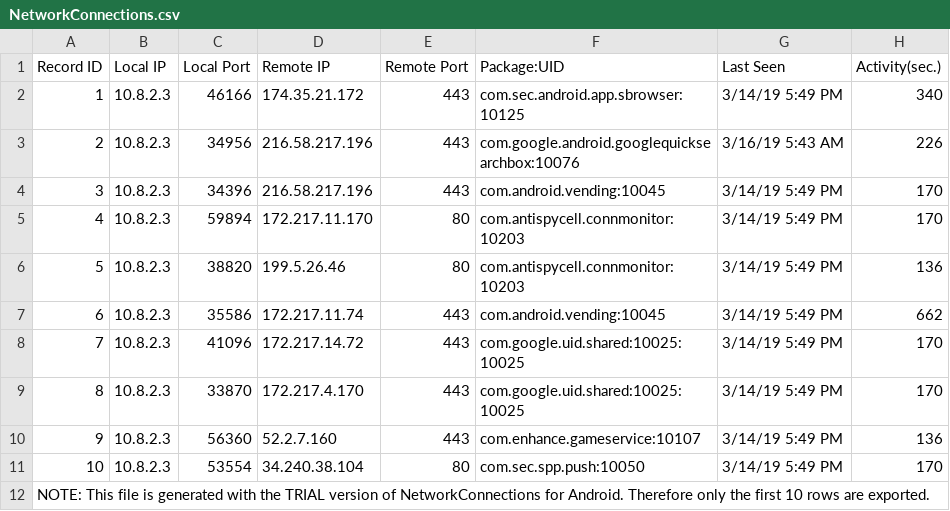
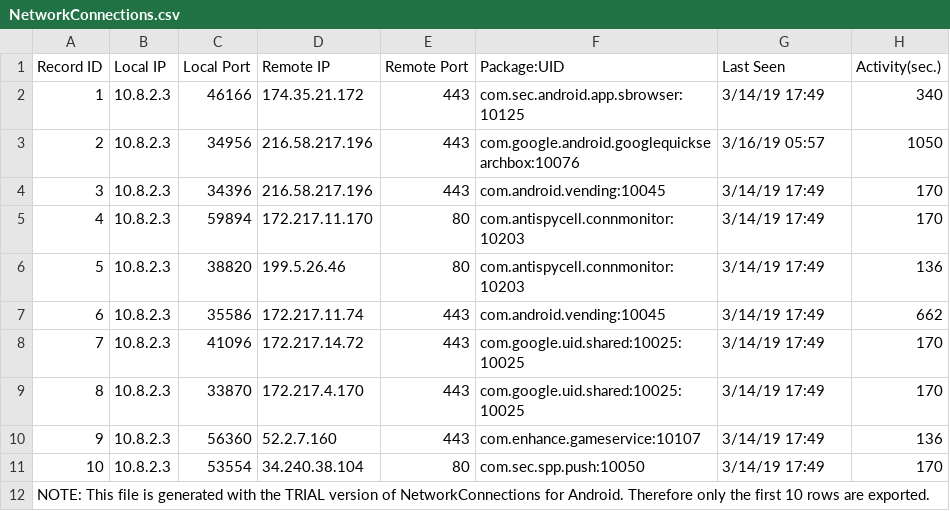
Before and after one commit to botupdate/hypnomalneuralnet, a CSV file: NetworkConnections.csv, drawn as a sheet.

```diff
--- a/NetworkConnections.csv
+++ b/NetworkConnections.csv
@@ -1,12 +1,12 @@
 Record ID;Local IP;Local Port;Remote IP;Remote Port;Package:UID;Last Seen;Activity(sec.)
-1;10.8.2.3;46166;174.35.21.172;443;com.sec.android.app.sbrowser:10125;3/14/19 5:49 PM;340;
-2;10.8.2.3;34956;216.58.217.196;443;com.google.android.googlequicksearchbox:10076;3/16/19 5:43 AM;226;
-3;10.8.2.3;34396;216.58.217.196;443;com.android.vending:10045;3/14/19 5:49 PM;170;
-4;10.8.2.3;59894;172.217.11.170;80;com.antispycell.connmonitor:10203;3/14/19 5:49 PM;170;
-5;10.8.2.3;38820;199.5.26.46;80;com.antispycell.connmonitor:10203;3/14/19 5:49 PM;136;
-6;10.8.2.3;35586;172.217.11.74;443;com.android.vending:10045;3/14/19 5:49 PM;662;
-7;10.8.2.3;41096;172.217.14.72;443;com.google.uid.shared:10025:10025;3/14/19 5:49 PM;170;
-8;10.8.2.3;33870;172.217.4.170;443;com.google.uid.shared:10025:10025;3/14/19 5:49 PM;170;
-9;10.8.2.3;56360;52.2.7.160;443;com.enhance.gameservice:10107;3/14/19 5:49 PM;136;
-10;10.8.2.3;53554;34.240.38.104;80;com.sec.spp.push:10050;3/14/19 5:49 PM;170;
+1;10.8.2.3;46166;174.35.21.172;443;com.sec.android.app.sbrowser:10125;3/14/19 17:49;340;
+2;10.8.2.3;34956;216.58.217.196;443;com.google.android.googlequicksearchbox:10076;3/16/19 05:57;1050;
+3;10.8.2.3;34396;216.58.217.196;443;com.android.vending:10045;3/14/19 17:49;170;
+4;10.8.2.3;59894;172.217.11.170;80;com.antispycell.connmonitor:10203;3/14/19 17:49;170;
+5;10.8.2.3;38820;199.5.26.46;80;com.antispycell.connmonitor:10203;3/14/19 17:49;136;
+6;10.8.2.3;35586;172.217.11.74;443;com.android.vending:10045;3/14/19 17:49;662;
+7;10.8.2.3;41096;172.217.14.72;443;com.google.uid.shared:10025:10025;3/14/19 17:49;170;
+8;10.8.2.3;33870;172.217.4.170;443;com.google.uid.shared:10025:10025;3/14/19 17:49;170;
+9;10.8.2.3;56360;52.2.7.160;443;com.enhance.gameservice:10107;3/14/19 17:49;136;
+10;10.8.2.3;53554;34.240.38.104;80;com.sec.spp.push:10050;3/14/19 17:49;170;
 NOTE: This file is generated with the TRIAL version of NetworkConnections for Android. Therefore only the first 10 rows are exported.
```
Also changed, not shown: 5 other files.
